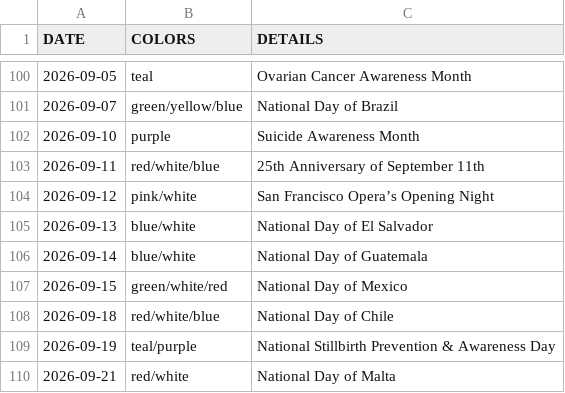
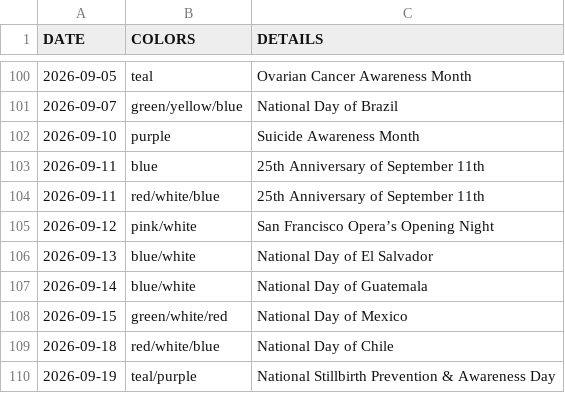
Before and after one commit to Robelius/sf-city-hall-lighting-calendar, a CSV file: lighting_schedule.csv, drawn as a sheet; only a part is shown, gaps mark what is left out; the shorter side is filled out with more unchanged rows.

```diff
--- a/lighting_schedule.csv
+++ b/lighting_schedule.csv
@@ -102,2 +102,3 @@ DATE,COLORS,DETAILS
 2026-09-10,purple,Suicide Awareness Month
+2026-09-11,blue,25th Anniversary of September 11th
 2026-09-11,red/white/blue,25th Anniversary of September 11th
```
Also changed, not shown: 1 other file.
